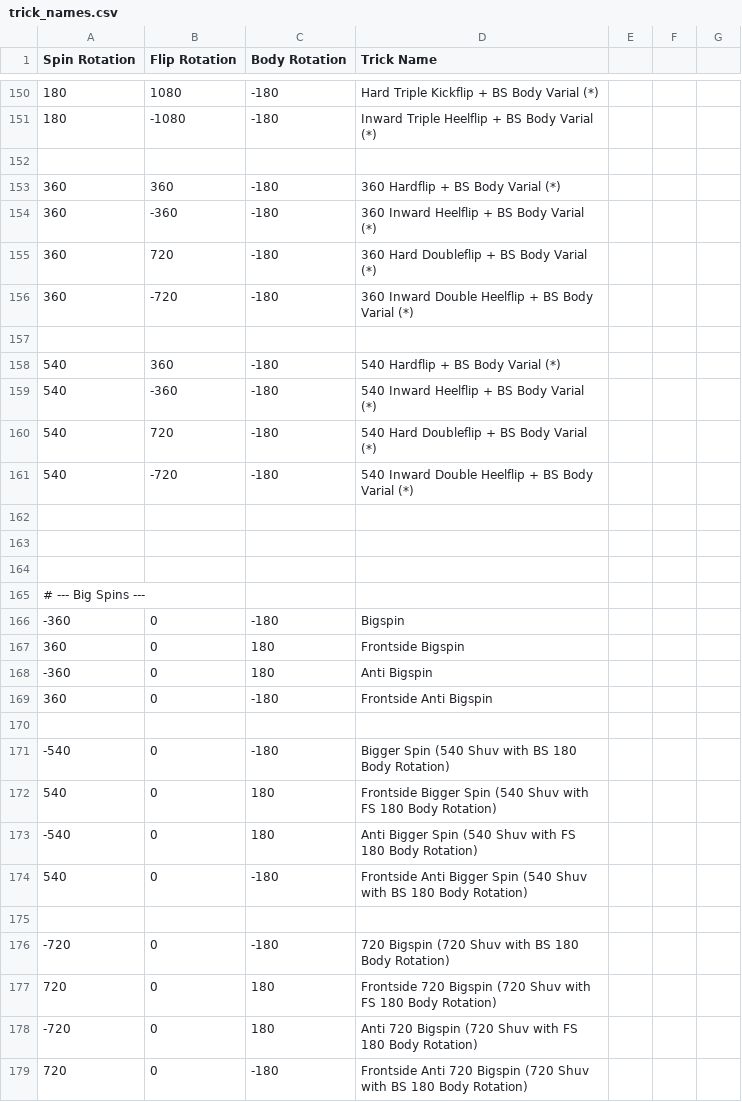
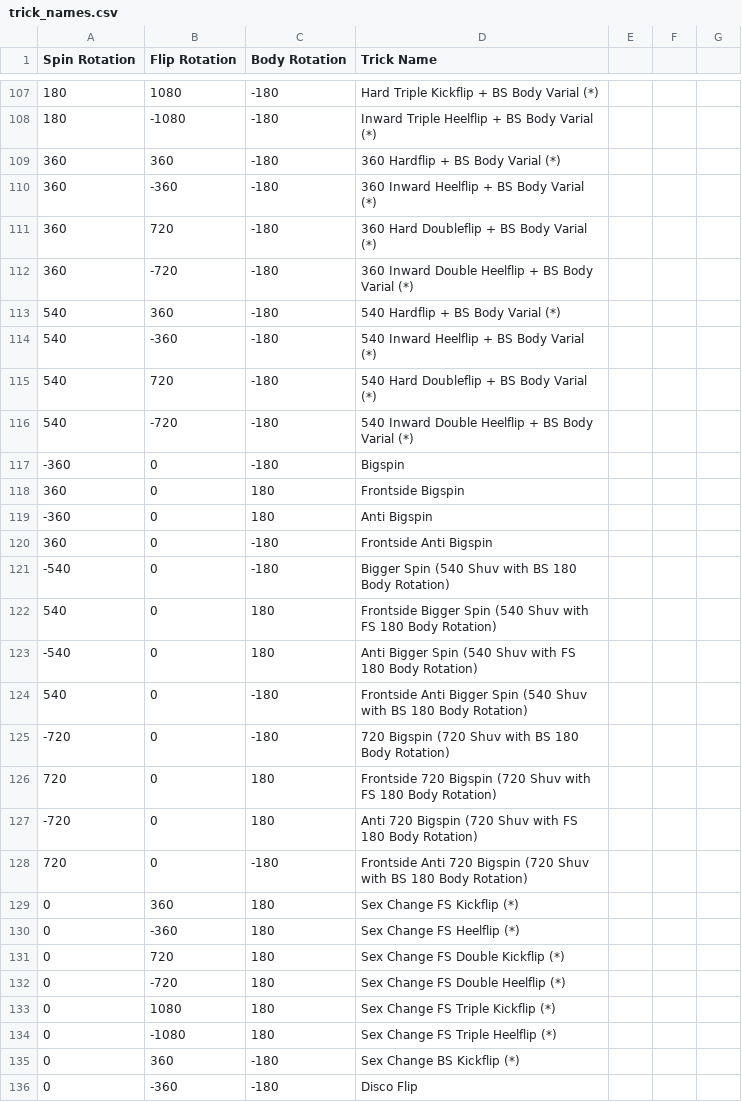
Before and after one commit to NathanReeves/flip-trick-visualizer, a CSV file: trick_names.csv, drawn as a sheet; only a part is shown, gaps mark what is left out; the shorter side is filled out with more unchanged rows; the diff covers the shown part only.

```diff
--- a/trick_names.csv
+++ b/trick_names.csv
@@ -151,3 +108,2 @@ Spin Rotation,Flip Rotation,Body Rotation,Trick Name
 180,-1080,-180,Inward Triple Heelflip + BS Body Varial (*)
-
 360,360,-180,360 Hardflip + BS Body Varial (*)
@@ -156,3 +112,2 @@ Spin Rotation,Flip Rotation,Body Rotation,Trick Name
 360,-720,-180,360 Inward Double Heelflip + BS Body Varial (*)
-
 540,360,-180,540 Hardflip + BS Body Varial (*)
@@ -161,6 +116,2 @@ Spin Rotation,Flip Rotation,Body Rotation,Trick Name
 540,-720,-180,540 Inward Double Heelflip + BS Body Varial (*)
-
-
-
-# --- Big Spins ---
 -360,0,-180,Bigspin
@@ -169,3 +120,2 @@ Spin Rotation,Flip Rotation,Body Rotation,Trick Name
 360,0,-180,Frontside Anti Bigspin
-
 -540,0,-180,Bigger Spin (540 Shuv with BS 180 Body Rotation)
@@ -174,3 +124,2 @@ Spin Rotation,Flip Rotation,Body Rotation,Trick Name
 540,0,-180,Frontside Anti Bigger Spin (540 Shuv with BS 180 Body Rotation)
-
 -720,0,-180,720 Bigspin (720 Shuv with BS 180 Body Rotation)
```
Also changed, not shown: 56 removed rows elsewhere in this file.
